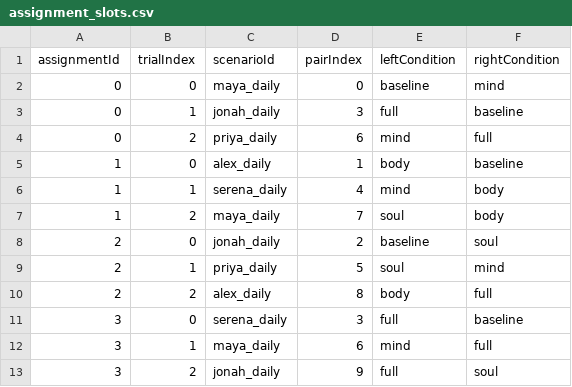
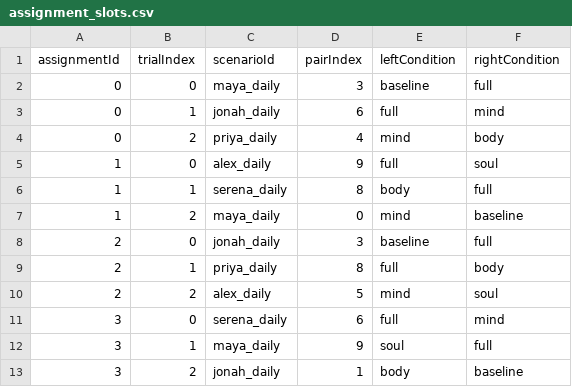
Before and after one commit to mengyuanwu1/mental-rehearsal-ablations, a CSV file: outputs/assignment_slots.csv, drawn as a sheet; only a part is shown; the diff covers the shown part only.

Commit message:
assignment update

```diff
--- a/outputs/assignment_slots.csv
+++ b/outputs/assignment_slots.csv
@@ -1,13 +1,13 @@
 "assignmentId","trialIndex","scenarioId","pairIndex","leftCondition","rightCondition"
-"0","0","maya_daily","0","baseline","mind"
-"0","1","jonah_daily","3","full","baseline"
-"0","2","priya_daily","6","mind","full"
-"1","0","alex_daily","1","body","baseline"
-"1","1","serena_daily","4","mind","body"
-"1","2","maya_daily","7","soul","body"
-"2","0","jonah_daily","2","baseline","soul"
-"2","1","priya_daily","5","soul","mind"
-"2","2","alex_daily","8","body","full"
-"3","0","serena_daily","3","full","baseline"
-"3","1","maya_daily","6","mind","full"
-"3","2","jonah_daily","9","full","soul"
+"0","0","maya_daily","3","baseline","full"
+"0","1","jonah_daily","6","full","mind"
+"0","2","priya_daily","4","mind","body"
+"1","0","alex_daily","9","full","soul"
+"1","1","serena_daily","8","body","full"
+"1","2","maya_daily","0","mind","baseline"
+"2","0","jonah_daily","3","baseline","full"
+"2","1","priya_daily","8","full","body"
+"2","2","alex_daily","5","mind","soul"
+"3","0","serena_daily","6","full","mind"
+"3","1","maya_daily","9","soul","full"
+"3","2","jonah_daily","1","body","baseline"
```
Also changed, not shown: 42 edited cells elsewhere in this file, 5 other files.
